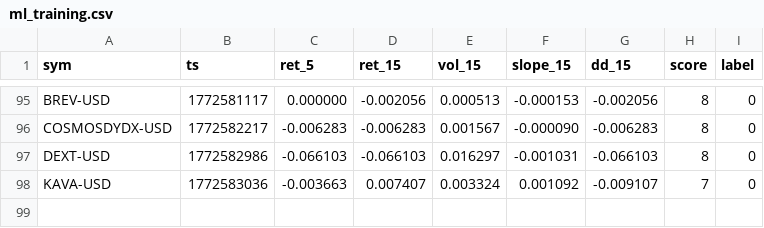
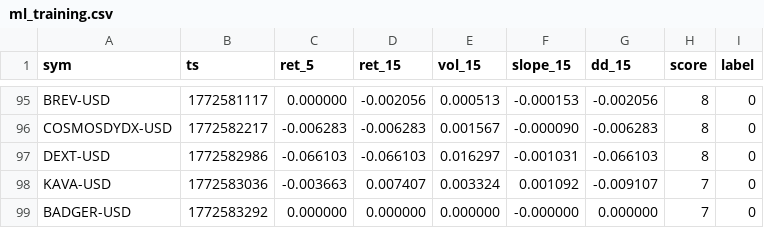
Before and after one commit to joshuadobbs056-ctrl/coin-sniper-data, a CSV file: ml_training.csv, drawn as a sheet; only a part is shown, gaps mark what is left out; the diff names each change by its address in the sheet, - before the commit and + after, or states it on an @@ line.

Commit message:
update ml_training.csv

```diff
--- a/ml_training.csv
+++ b/ml_training.csv
+row 99: BADGER-USD | 1772583292 | 0.000000 | 0.000000 | 0.000000 | -0.000000 | 0.000000 | 7 | 0
```
